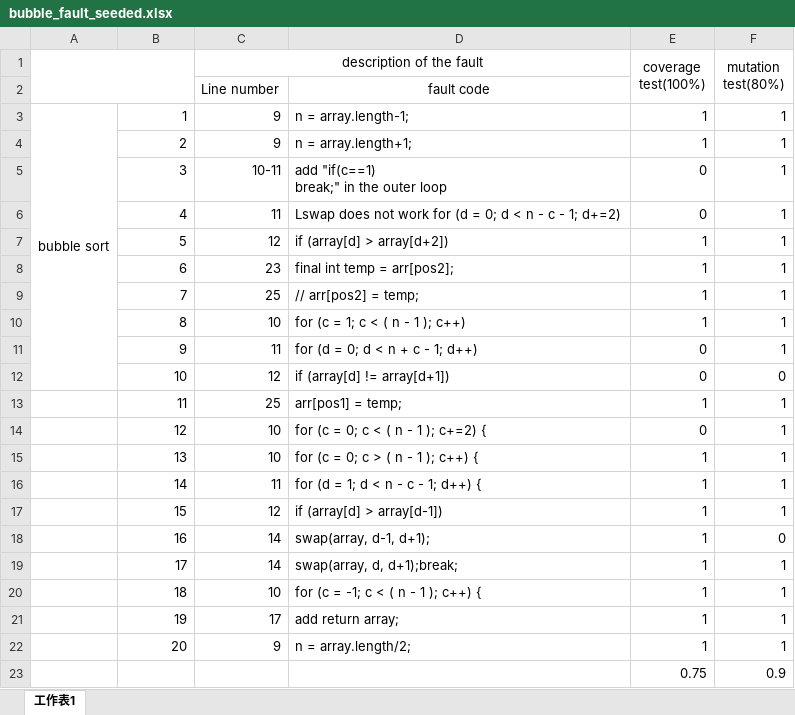
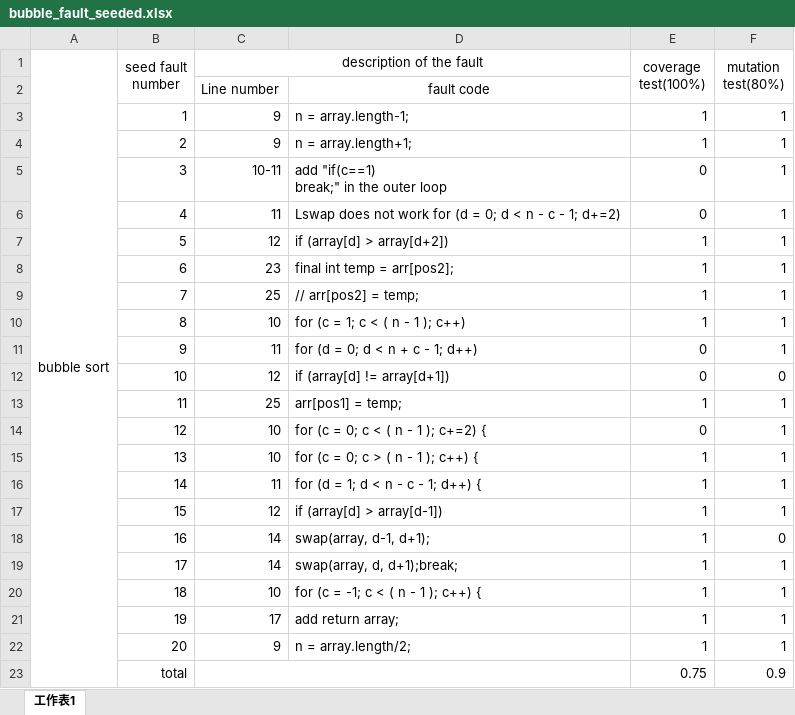
Before and after one commit to Shervanator/swenproject2013, an Excel workbook: bubble_fault_seeded.xlsx, sheet 工作表1, drawn as a sheet; values as stored, in another font and other column widths than the file's, no borders; the diff names each change by its address in the sheet, - before the commit and + after, or states it on an @@ line.

Commit message:
modify bubble excel

```diff
--- a/bubble_fault_seeded.xlsx (sheet 工作表1)
+++ b/bubble_fault_seeded.xlsx (sheet 工作表1)
-A1: (empty)
+A1: bubble sort
-A1:B2 merged
+A1:A23 merged
-B1: (empty)
+B1: seed fault number
+B1:B2 merged
-A3 (bubble sort): bubble sort
+A3 (bubble sort): (empty)
-A3:A12 merged
-B23 (seed fault number): (empty)
+B23 (seed fault number): total
+C23:D23 merged
```
